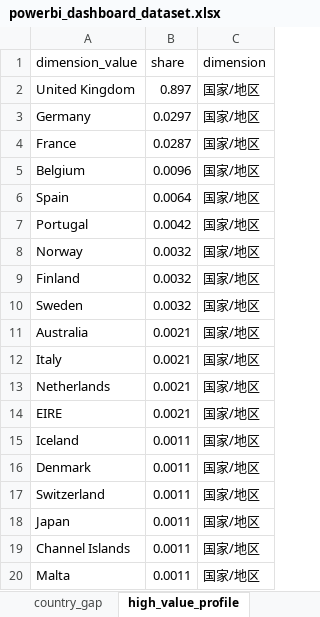
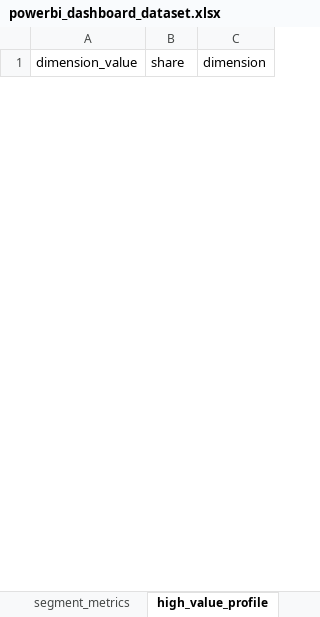
Before and after one commit to Yukino-O/ecommerce-user-behavior-sales-analysis, an Excel workbook: reports/powerbi/powerbi_dashboard_dataset.xlsx, sheet high_value_profile, drawn as a sheet; only a part is shown; values as stored, in another font and other column widths than the file's, no borders; removed rows and columns are numbered as before the commit, all else as after; the diff covers the shown part only; the diff names each change by its address in the sheet, - before the commit and + after, or states it on an @@ line.

```diff
--- a/reports/powerbi/powerbi_dashboard_dataset.xlsx (sheet high_value_profile)
+++ b/reports/powerbi/powerbi_dashboard_dataset.xlsx (sheet high_value_profile)
+sheet tab: segment_metrics
-row 2: United Kingdom | 0.897 | 国家/地区
-row 3: Germany | 0.0297 | 国家/地区
-row 4: France | 0.0287 | 国家/地区
-row 5: Belgium | 0.0096 | 国家/地区
-row 6: Spain | 0.0064 | 国家/地区
-row 7: Portugal | 0.0042 | 国家/地区
-row 8: Norway | 0.0032 | 国家/地区
-row 9: Finland | 0.0032 | 国家/地区
-row 10: Sweden | 0.0032 | 国家/地区
-row 11: Australia | 0.0021 | 国家/地区
-row 12: Italy | 0.0021 | 国家/地区
-row 13: Netherlands | 0.0021 | 国家/地区
-row 14: EIRE | 0.0021 | 国家/地区
-row 15: Iceland | 0.0011 | 国家/地区
-row 16: Denmark | 0.0011 | 国家/地区
-row 17: Switzerland | 0.0011 | 国家/地区
-row 18: Japan | 0.0011 | 国家/地区
-row 19: Channel Islands | 0.0011 | 国家/地区
-row 20: Malta | 0.0011 | 国家/地区
```
Also changed, not shown: 59 added rows and 6 removed rows elsewhere in this sheet, sheet region_metrics, sheet channel_metrics, sheet top_products, sheet user_type, sheet monthly_sales, sheet category_sales, 3 more sheets, other sheet tabs, 32 other files.
